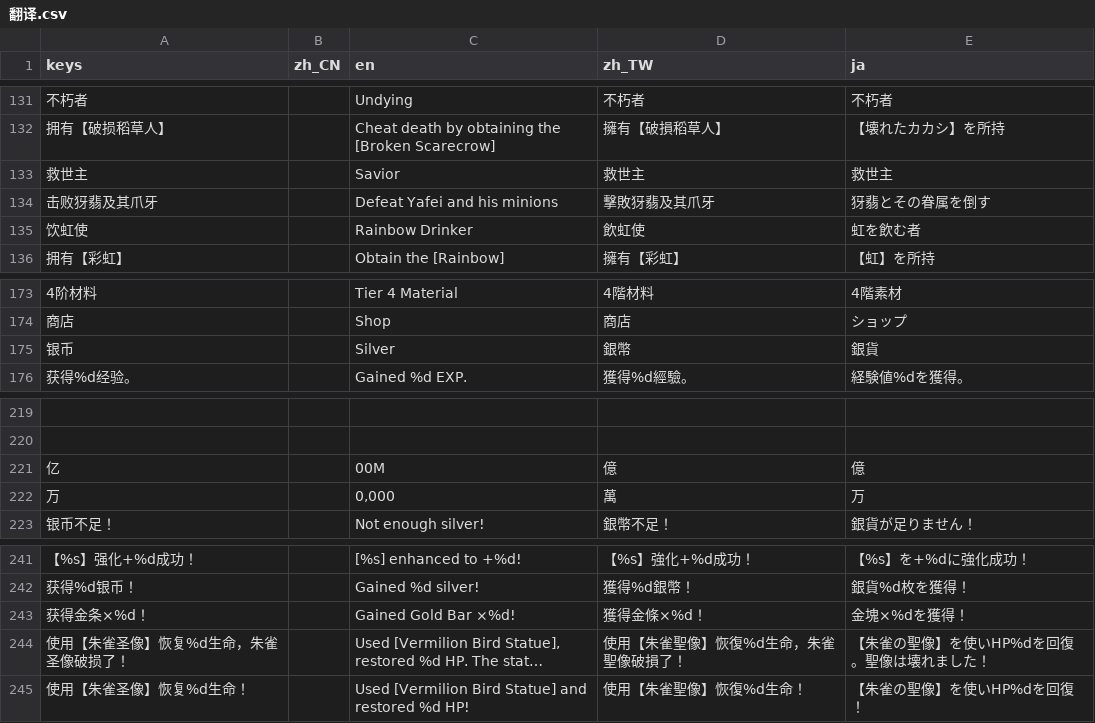
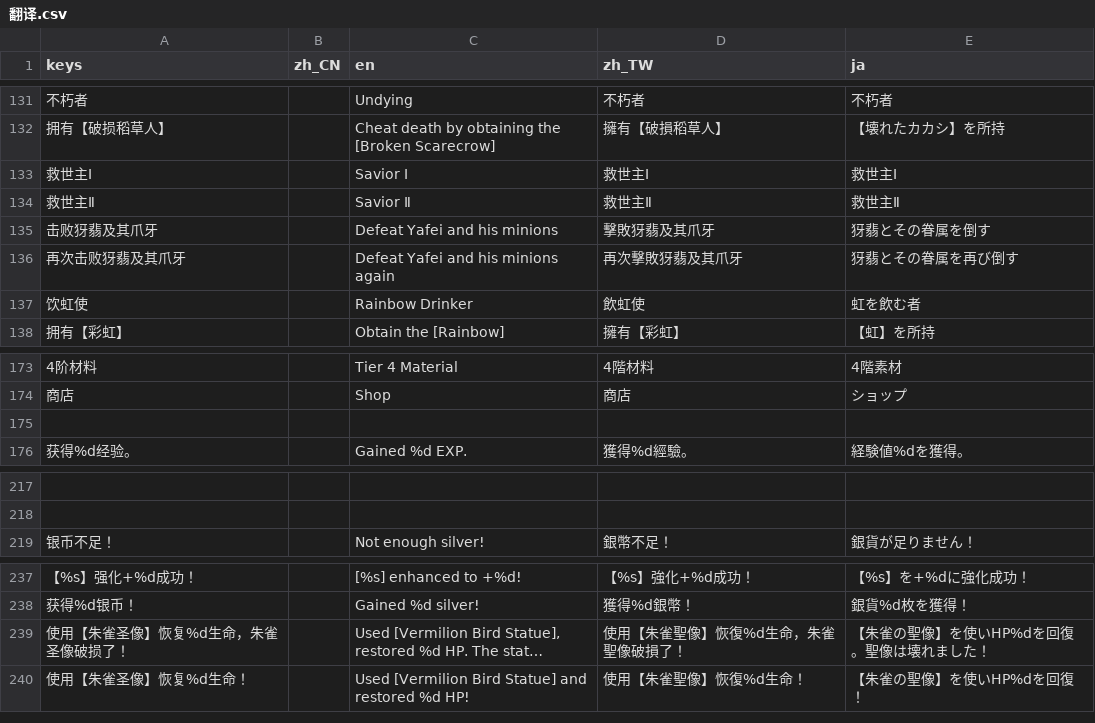
Before and after one commit to Nafuboay/FOG, a CSV file: 翻译/翻译.csv, drawn as a sheet; only a part is shown, gaps mark what is left out; long unchanged cells end in …; removed rows and columns are numbered as before the commit, all else as after; the diff covers the shown part only; the diff names each change by its address in the sheet, - before the commit and + after, or states it on an @@ line.

```diff
--- a/翻译/翻译.csv
+++ b/翻译/翻译.csv
-A133 (keys): 救世主
+A133 (keys): 救世主Ⅰ
-C133 (en): Savior
+C133 (en): Savior Ⅰ
-D133 (zh_TW): 救世主
+D133 (zh_TW): 救世主Ⅰ
-E133 (ja): 救世主
+E133 (ja): 救世主Ⅰ
+row 134: 救世主Ⅱ |  | Savior Ⅱ | 救世主Ⅱ | 救世主Ⅱ
+row 136: 再次击败犽翡及其爪牙 |  | Defeat Yafei and his minions again | 再次擊敗犽翡及其爪牙 | 犽翡とその眷属を再び倒す
-row 175: 银币 |  | Silver | 銀幣 | 銀貨
+row 175: (empty)
-row 221: 亿 |  | 00M | 億 | 億
-row 222: 万 |  | 0,000 | 萬 | 万
-row 243: 获得金条×%d！ |  | Gained Gold Bar ×%d! | 獲得金條×%d！ | 金塊×%dを獲得！
```
Also changed, not shown: 5 added rows, 9 removed rows and 16 edited cells elsewhere in this file, 12 other files.
